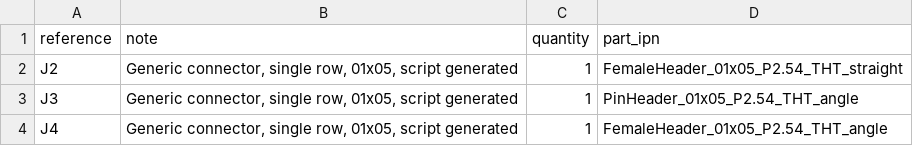
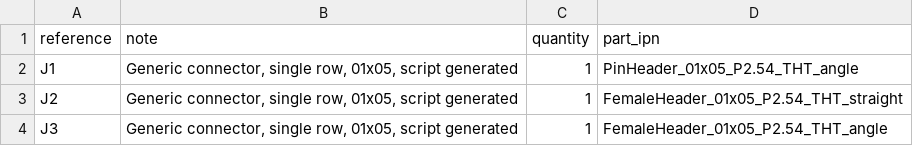
Before and after one commit to Konstantin-Dudersky/plc-modules, a CSV file: PM-Bus_v0.0.2/doc/BOM.csv, drawn as a sheet.

```diff
--- a/PM-Bus_v0.0.2/doc/BOM.csv
+++ b/PM-Bus_v0.0.2/doc/BOM.csv
@@ -1,4 +1,4 @@
 "reference","note","quantity","part_ipn"
+"J1","Generic connector, single row, 01x05, script generated","1","PinHeader_01x05_P2.54_THT_angle"
 "J2","Generic connector, single row, 01x05, script generated","1","FemaleHeader_01x05_P2.54_THT_straight"
-"J3","Generic connector, single row, 01x05, script generated","1","PinHeader_01x05_P2.54_THT_angle"
-"J4","Generic connector, single row, 01x05, script generated","1","FemaleHeader_01x05_P2.54_THT_angle"
+"J3","Generic connector, single row, 01x05, script generated","1","FemaleHeader_01x05_P2.54_THT_angle"
```
Also changed, not shown: 27 other files.
